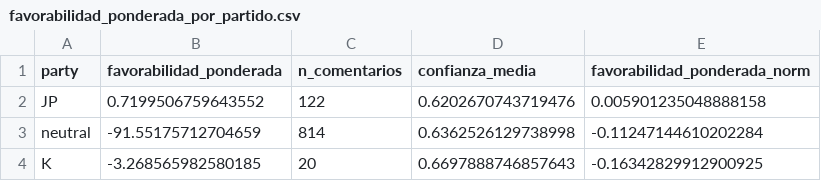
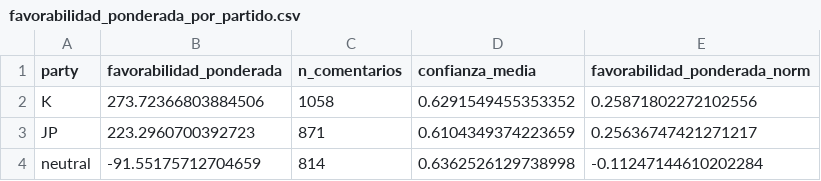
Before and after one commit to ElQuesoHelado/SA_Polarization, a CSV file: favorabilidad_ponderada_por_partido.csv, drawn as a sheet.

```diff
--- a/favorabilidad_ponderada_por_partido.csv
+++ b/favorabilidad_ponderada_por_partido.csv
@@ -1,4 +1,4 @@
 party,favorabilidad_ponderada,n_comentarios,confianza_media,favorabilidad_ponderada_norm
-JP,0.7199506759643552,122,0.6202670743719476,0.005901235048888158
+K,273.72366803884506,1058,0.6291549455353352,0.25871802272102556
+JP,223.2960700392723,871,0.6104349374223659,0.25636747421271217
 neutral,-91.55175712704659,814,0.6362526129738998,-0.11247144610202284
-K,-3.268565982580185,20,0.6697888746857643,-0.16342829912900925
```
Also changed, not shown: favorabilidad_por_partido.csv, 1 other file.
